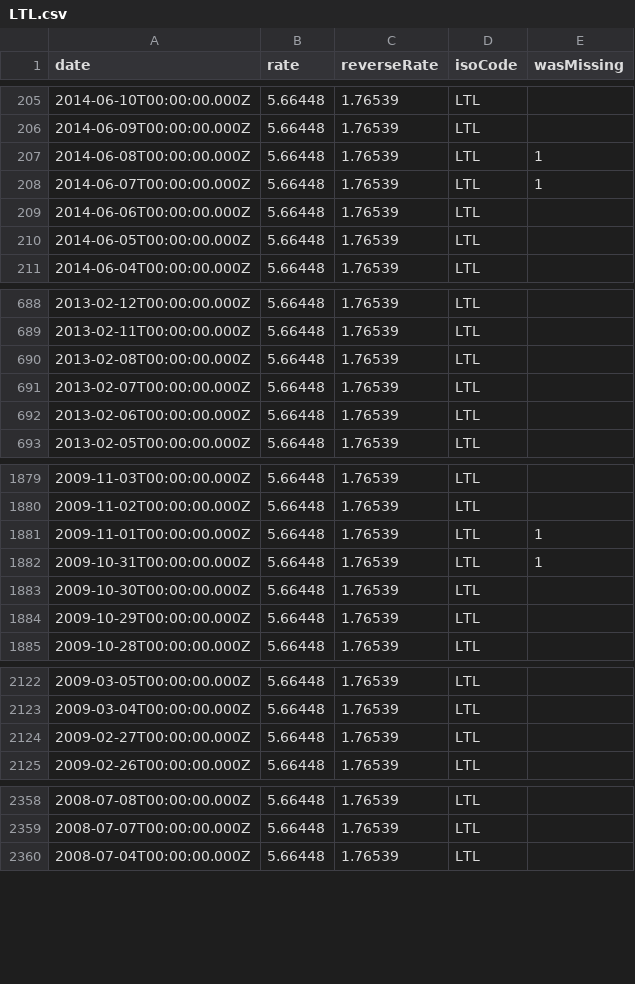
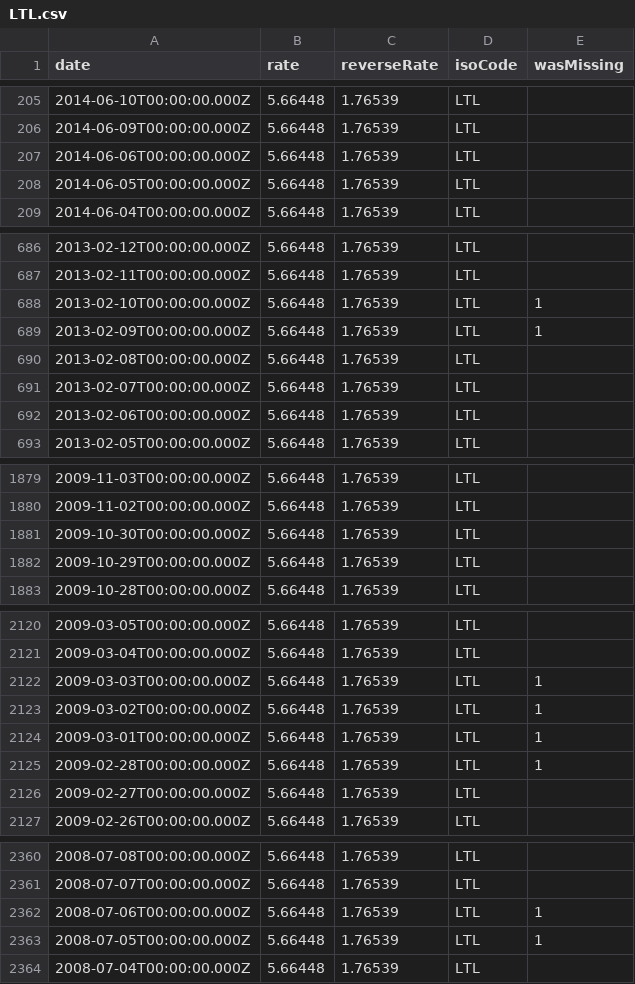
Before and after one commit to LubomirGeorgiev/bnb-currency-exchange-rates, a CSV file: data/LTL.csv, drawn as a sheet; only a part is shown, gaps mark what is left out; the diff covers the shown part only.

```diff
--- a/data/LTL.csv
+++ b/data/LTL.csv
@@ -206,4 +206,2 @@
 "2014-06-09T00:00:00.000Z","5.66448","1.76539","LTL",
-"2014-06-08T00:00:00.000Z","5.66448","1.76539","LTL",1
-"2014-06-07T00:00:00.000Z","5.66448","1.76539","LTL",1
 "2014-06-06T00:00:00.000Z","5.66448","1.76539","LTL",
@@ -689,2 +687,4 @@
 "2013-02-11T00:00:00.000Z","5.66448","1.76539","LTL",
+"2013-02-10T00:00:00.000Z","5.66448","1.76539","LTL",1
+"2013-02-09T00:00:00.000Z","5.66448","1.76539","LTL",1
 "2013-02-08T00:00:00.000Z","5.66448","1.76539","LTL",
@@ -1880,4 +1880,2 @@
 "2009-11-02T00:00:00.000Z","5.66448","1.76539","LTL",
-"2009-11-01T00:00:00.000Z","5.66448","1.76539","LTL",1
-"2009-10-31T00:00:00.000Z","5.66448","1.76539","LTL",1
 "2009-10-30T00:00:00.000Z","5.66448","1.76539","LTL",
@@ -2123,2 +2121,6 @@
 "2009-03-04T00:00:00.000Z","5.66448","1.76539","LTL",
+"2009-03-03T00:00:00.000Z","5.66448","1.76539","LTL",1
+"2009-03-02T00:00:00.000Z","5.66448","1.76539","LTL",1
+"2009-03-01T00:00:00.000Z","5.66448","1.76539","LTL",1
+"2009-02-28T00:00:00.000Z","5.66448","1.76539","LTL",1
 "2009-02-27T00:00:00.000Z","5.66448","1.76539","LTL",
@@ -2359,2 +2361,4 @@
 "2008-07-07T00:00:00.000Z","5.66448","1.76539","LTL",
+"2008-07-06T00:00:00.000Z","5.66448","1.76539","LTL",1
+"2008-07-05T00:00:00.000Z","5.66448","1.76539","LTL",1
 "2008-07-04T00:00:00.000Z","5.66448","1.76539","LTL",
```
Also changed, not shown: 2 added rows and 2 removed rows elsewhere in this file, data/DKK.csv, data/ILS.csv, 40 other files.
